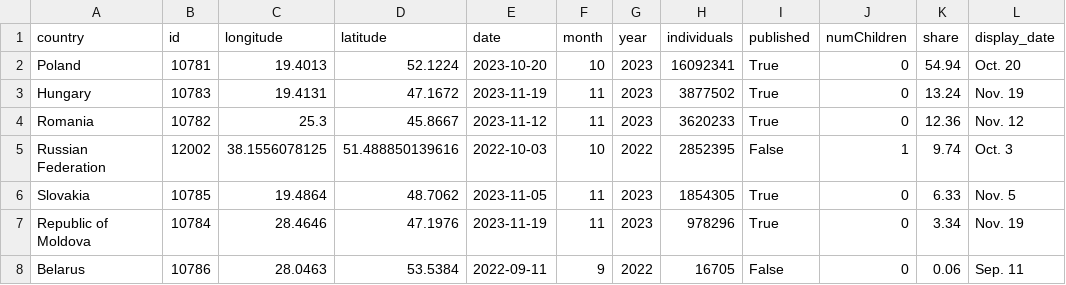
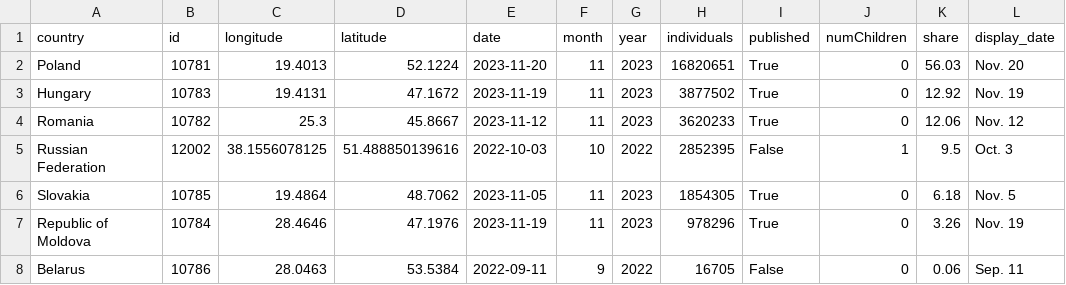
Before and after one commit to gridviz/ukraine-refugees, a CSV file: data/processed/ukraine_refugees_totals_countries.csv, drawn as a sheet.

```diff
--- a/data/processed/ukraine_refugees_totals_countries.csv
+++ b/data/processed/ukraine_refugees_totals_countries.csv
@@ -1,8 +1,8 @@
 country,id,longitude,latitude,date,month,year,individuals,published,numChildren,share,display_date
-Poland,10781,19.4013,52.1224,2023-10-20,10,2023,16092341,True,0,54.94,Oct. 20
-Hungary,10783,19.4131,47.1672,2023-11-19,11,2023,3877502,True,0,13.24,Nov. 19
-Romania,10782,25.3,45.8667,2023-11-12,11,2023,3620233,True,0,12.36,Nov. 12
-Russian Federation,12002,38.1556078125,51.488850139616,2022-10-03,10,2022,2852395,False,1,9.74,Oct. 3
-Slovakia,10785,19.4864,48.7062,2023-11-05,11,2023,1854305,True,0,6.33,Nov. 5
-Republic of Moldova,10784,28.4646,47.1976,2023-11-19,11,2023,978296,True,0,3.34,Nov. 19
+Poland,10781,19.4013,52.1224,2023-11-20,11,2023,16820651,True,0,56.03,Nov. 20
+Hungary,10783,19.4131,47.1672,2023-11-19,11,2023,3877502,True,0,12.92,Nov. 19
+Romania,10782,25.3,45.8667,2023-11-12,11,2023,3620233,True,0,12.06,Nov. 12
+Russian Federation,12002,38.1556078125,51.488850139616,2022-10-03,10,2022,2852395,False,1,9.5,Oct. 3
+Slovakia,10785,19.4864,48.7062,2023-11-05,11,2023,1854305,True,0,6.18,Nov. 5
+Republic of Moldova,10784,28.4646,47.1976,2023-11-19,11,2023,978296,True,0,3.26,Nov. 19
 Belarus,10786,28.0463,53.5384,2022-09-11,9,2022,16705,False,0,0.06,Sep. 11
```
Also changed, not shown: data/processed/ukraine_refugees_totals_timeseries.csv.
